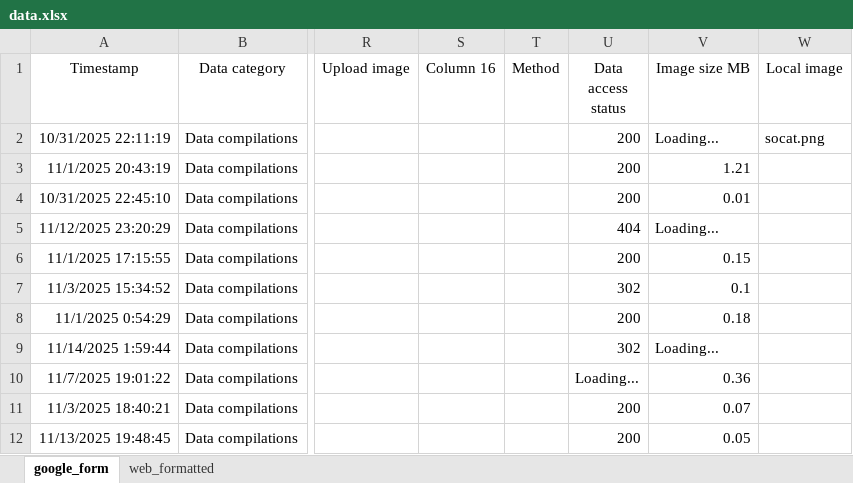
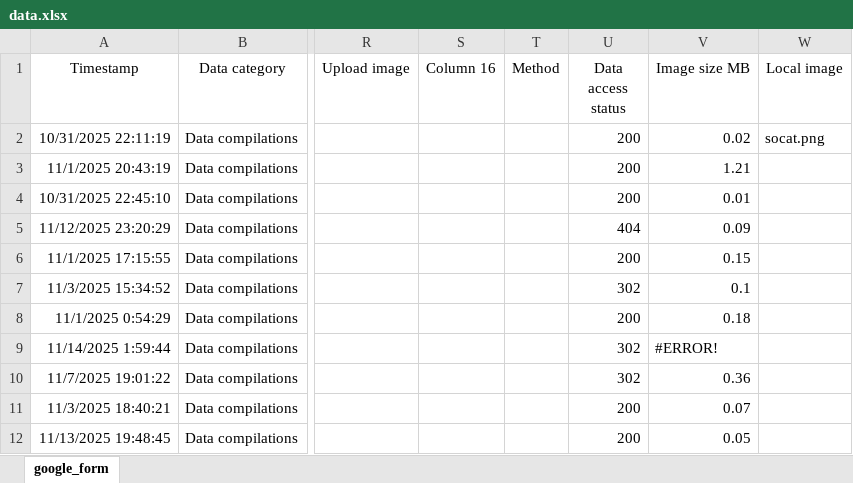
Before and after one commit to OceanCO2/co2-products, an Excel workbook: docs/data.xlsx, sheet google_form, drawn as a sheet; only a part is shown, gaps mark what is left out; values as stored, in another font and other column widths than the file's, no borders; charts and pictures and conditional formats and table styles not drawn; the diff covers the shown part only; the diff names each change by its address in the sheet, - before the commit and + after, or states it on an @@ line.

```diff
--- a/docs/data.xlsx (sheet google_form)
+++ b/docs/data.xlsx (sheet google_form)
@@ sheet tab hidden: web_formatted @@
-V2 (Image size MB): Loading...
+V2 (Image size MB): 0.02
-V5 (Image size MB): Loading...
+V5 (Image size MB): 0.09
-V9 (Image size MB): Loading...
+V9 (Image size MB): #ERROR!
-U10 (Data access status): Loading...
+U10 (Data access status): 302
```
Also changed, not shown: 1 added row, 29 edited cells and cell formats elsewhere in this sheet, formulas that keep their value, 3 other files.
